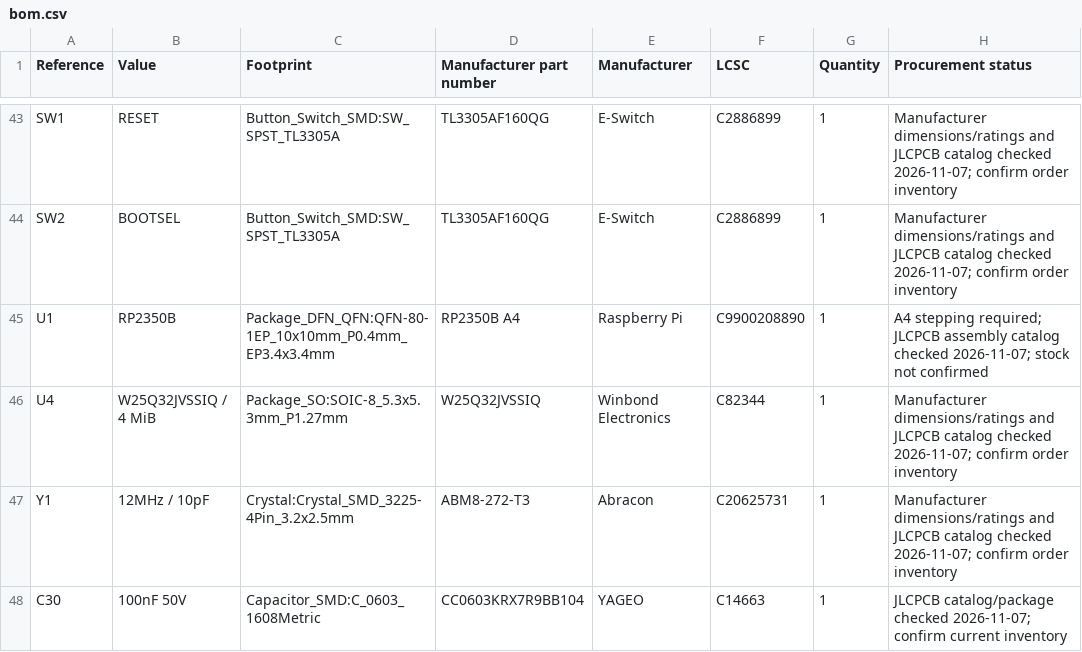
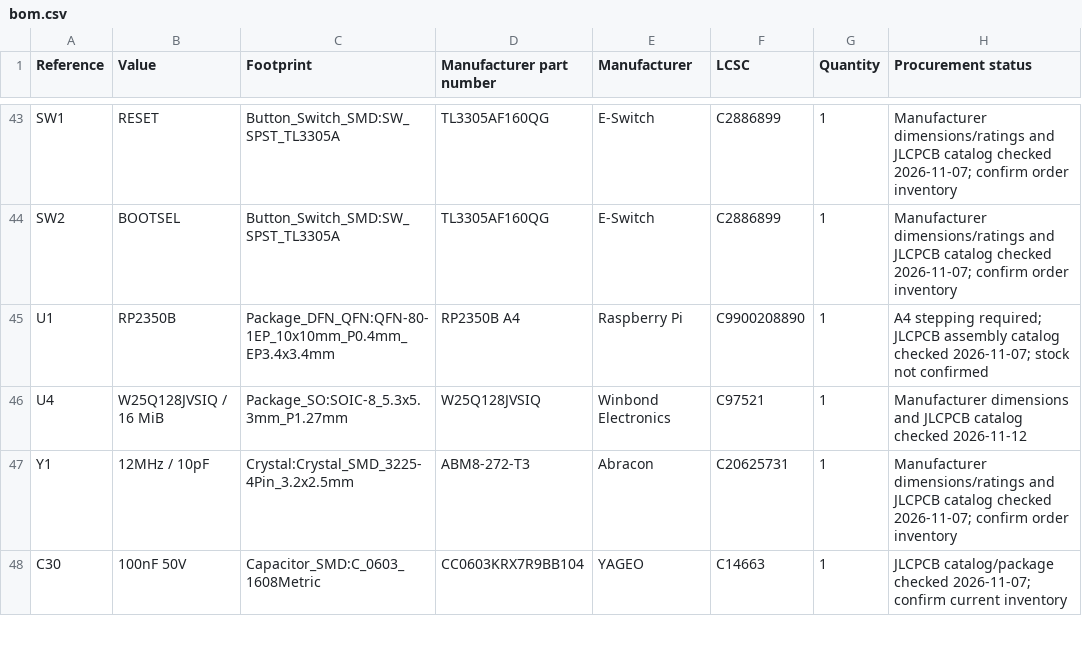
Before and after one commit to jonahsaunders/fab-computer-hackerfab, a CSV file: daughterboards/micromanipulator/docs/bom.csv, drawn as a sheet; only a part is shown, gaps mark what is left out.

```diff
--- a/daughterboards/micromanipulator/docs/bom.csv
+++ b/daughterboards/micromanipulator/docs/bom.csv
@@ -45,3 +45,3 @@ SW2,BOOTSEL,Button_Switch_SMD:SW_SPST_TL3305A,TL3305AF160QG,E-Switch,C2886899,1,
 U1,RP2350B,Package_DFN_QFN:QFN-80-1EP_10x10mm_P0.4mm_EP3.4x3.4mm,RP2350B A4,Raspberry Pi,C9900208890,1,A4 stepping required; JLCPCB assembly catalog checked 2026-11-07; stock not confirmed
-U4,W25Q32JVSSIQ / 4 MiB,Package_SO:SOIC-8_5.3x5.3mm_P1.27mm,W25Q32JVSSIQ,Winbond Electronics,C82344,1,Manufacturer dimensions/ratings and JLCPCB catalog checked 2026-11-07; confirm order inventory
+U4,W25Q128JVSIQ / 16 MiB,Package_SO:SOIC-8_5.3x5.3mm_P1.27mm,W25Q128JVSIQ,Winbond Electronics,C97521,1,Manufacturer dimensions and JLCPCB catalog checked 2026-11-12
 Y1,12MHz / 10pF,Crystal:Crystal_SMD_3225-4Pin_3.2x2.5mm,ABM8-272-T3,Abracon,C20625731,1,Manufacturer dimensions/ratings and JLCPCB catalog checked 2026-11-07; confirm order inventory
```
Also changed, not shown: docs/manufacturing/encoder-splitter/CPL.csv, docs/manufacturing/motion-controller/BOM.csv, 9 other files.
